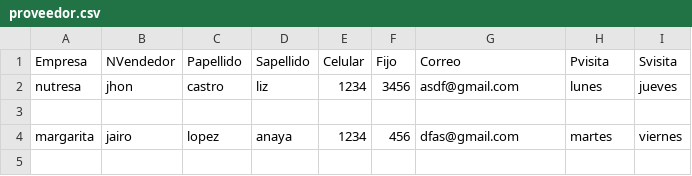
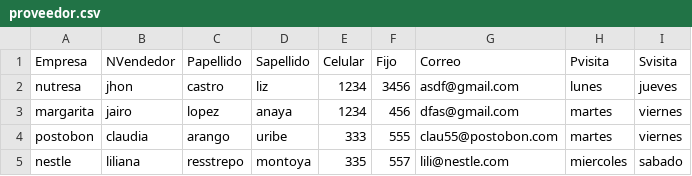
Before and after one commit to sacorteso/TA_06, a CSV file: BDATOS/proveedor.csv, drawn as a sheet.

```diff
--- a/BDATOS/proveedor.csv
+++ b/BDATOS/proveedor.csv
@@ -2,3 +2,4 @@ Empresa,NVendedor,Papellido,Sapellido,Celular,Fijo,Correo,Pvisita,Svisita
 nutresa,jhon,castro,liz,1234,3456,asdf@gmail.com,lunes,jueves
-
 margarita,jairo,lopez,anaya,1234,456,dfas@gmail.com,martes,viernes
+postobon,claudia,arango,uribe,333,555,clau55@postobon.com,martes,viernes
+nestle,liliana,resstrepo,montoya,335,557,lili@nestle.com,miercoles,sabado
```
Also changed, not shown: 1 other file.
